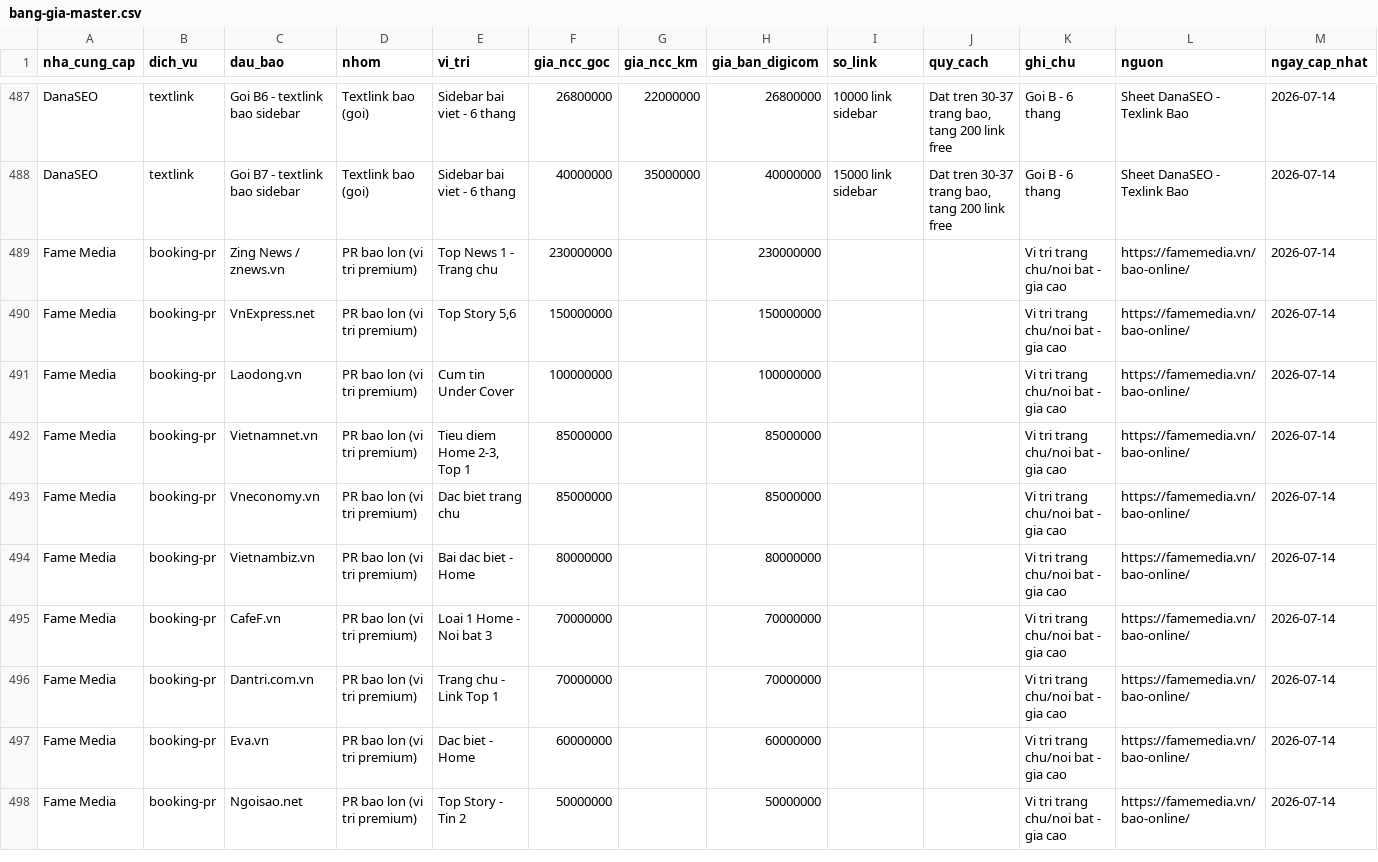
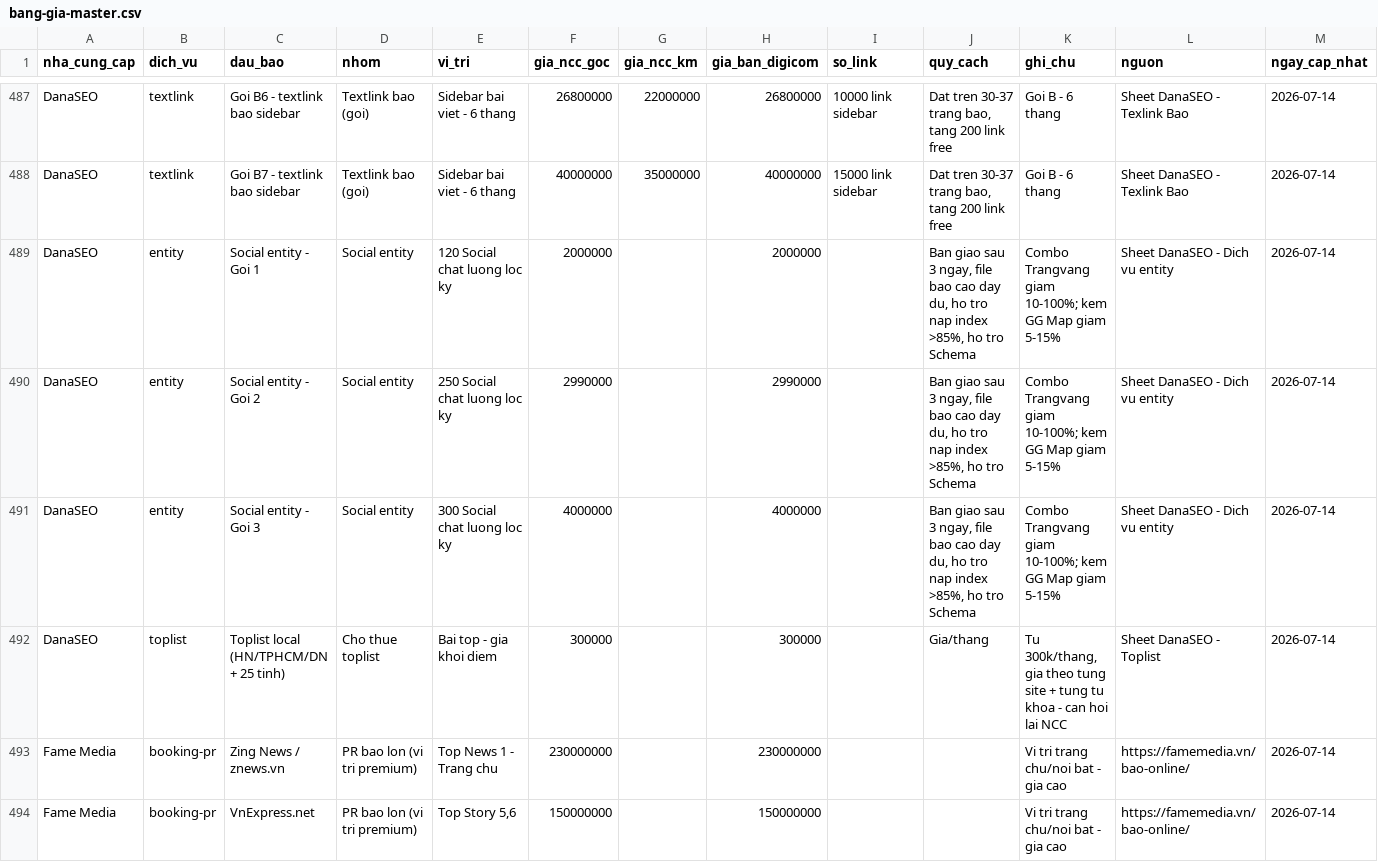
Before and after one commit to paolodinho/digicomvn, a CSV file: 10-bang-gia-booking/bang-gia-master.csv, drawn as a sheet; only a part is shown, gaps mark what is left out; the shorter side is filled out with more unchanged rows.

```diff
--- a/10-bang-gia-booking/bang-gia-master.csv
+++ b/10-bang-gia-booking/bang-gia-master.csv
@@ -488,2 +488,6 @@ DanaSEO,textlink,Goi B6 - textlink bao sidebar,Textlink bao (goi),Sidebar bai vi
 DanaSEO,textlink,Goi B7 - textlink bao sidebar,Textlink bao (goi),Sidebar bai viet - 6 thang,40000000,35000000,40000000,15000 link sidebar,"Dat tren 30-37 trang bao, tang 200 link free",Goi B - 6 thang,Sheet DanaSEO - Texlink Bao,2026-07-14
+DanaSEO,entity,Social entity - Goi 1,Social entity,120 Social chat luong loc ky,2000000,,2000000,,"Ban giao sau 3 ngay, file bao cao day du, ho tro nap index >85%, ho tro Schema",Combo Trangvang giam 10-100%; kem GG Map giam 5-15%,Sheet DanaSEO - Dich vu entity,2026-07-14
+DanaSEO,entity,Social entity - Goi 2,Social entity,250 Social chat luong loc ky,2990000,,2990000,,"Ban giao sau 3 ngay, file bao cao day du, ho tro nap index >85%, ho tro Schema",Combo Trangvang giam 10-100%; kem GG Map giam 5-15%,Sheet DanaSEO - Dich vu entity,2026-07-14
+DanaSEO,entity,Social entity - Goi 3,Social entity,300 Social chat luong loc ky,4000000,,4000000,,"Ban giao sau 3 ngay, file bao cao day du, ho tro nap index >85%, ho tro Schema",Combo Trangvang giam 10-100%; kem GG Map giam 5-15%,Sheet DanaSEO - Dich vu entity,2026-07-14
+DanaSEO,toplist,Toplist local (HN/TPHCM/DN + 25 tinh),Cho thue toplist,Bai top - gia khoi diem,300000,,300000,,Gia/thang,"Tu 300k/thang, gia theo tung site + tung tu khoa - can hoi lai NCC",Sheet DanaSEO - Toplist,2026-07-14
 Fame Media,booking-pr,Zing News / znews.vn,PR bao lon (vi tri premium),Top News 1 - Trang chu,230000000,,230000000,,,Vi tri trang chu/noi bat - gia cao,https://famemedia.vn/bao-online/,2026-07-14
```
Also changed, not shown: 10-bang-gia-booking/gia-web.csv, 1 other file.
